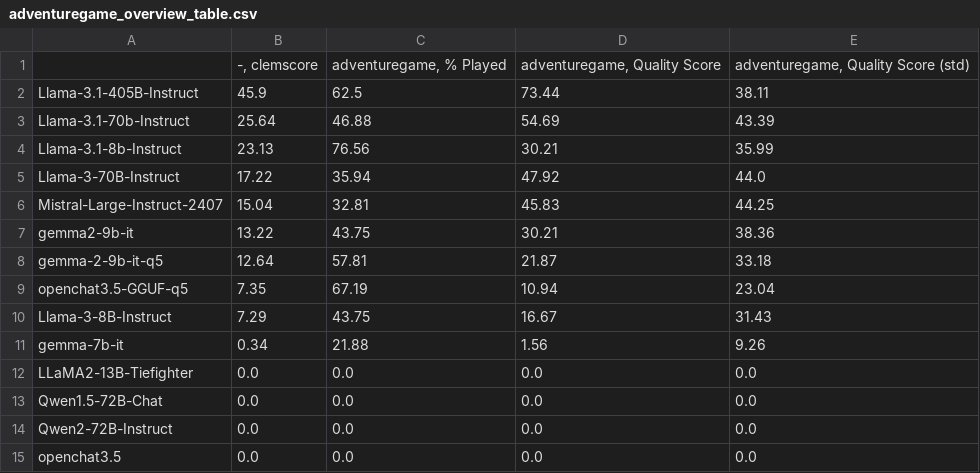
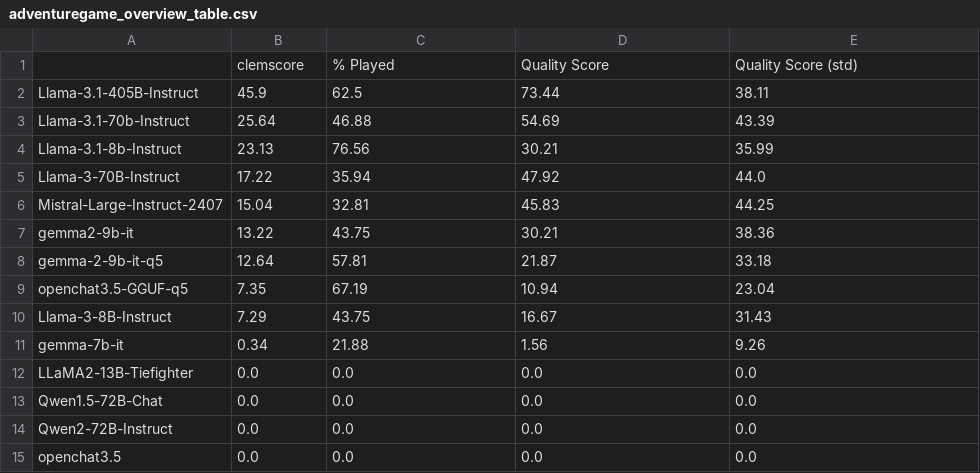
Before and after one commit to Gnurro/clemcore, a CSV file: results/adventuregame_overview_table.csv, drawn as a sheet.

```diff
--- a/results/adventuregame_overview_table.csv
+++ b/results/adventuregame_overview_table.csv
@@ -1,2 +1,2 @@
-,"-, clemscore","adventuregame, % Played","adventuregame, Quality Score","adventuregame, Quality Score (std)"
+,clemscore,% Played,Quality Score,Quality Score (std)
 Llama-3.1-405B-Instruct,45.9,62.5,73.44,38.11
```
Also changed, not shown: 2 other files.
